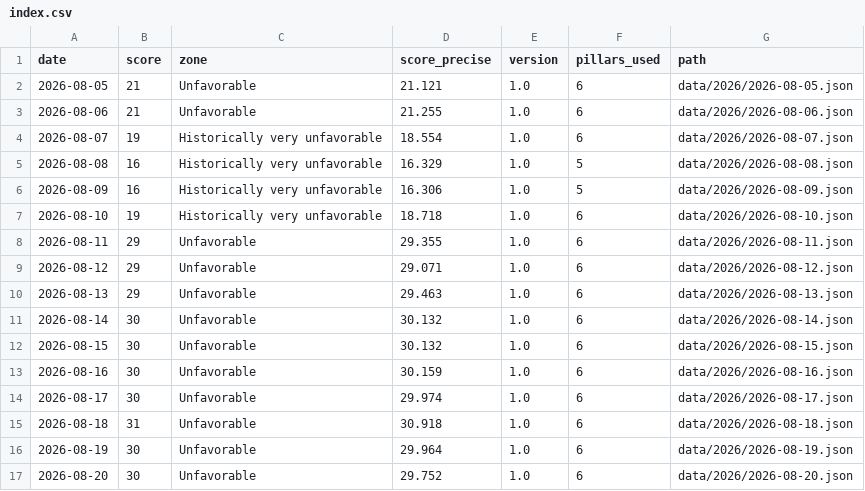
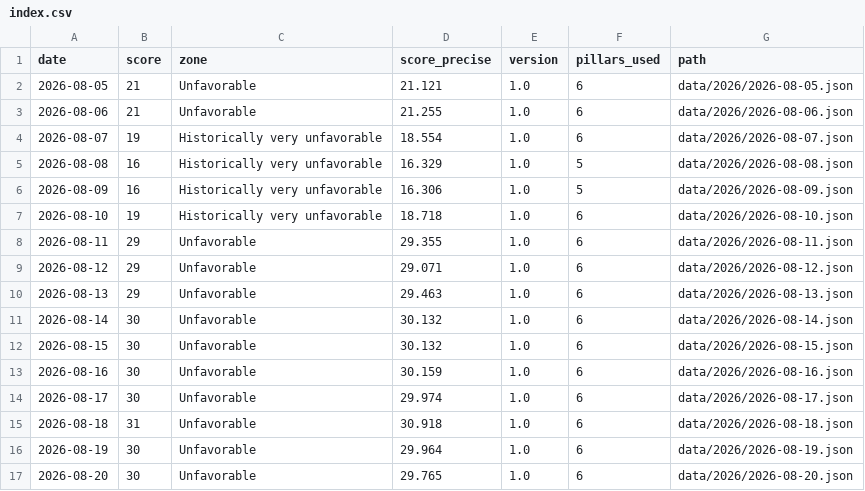
Before and after one commit to thegoldbarometer/data, a CSV file: data/index.csv, drawn as a sheet.

```diff
--- a/data/index.csv
+++ b/data/index.csv
@@ -16,2 +16,2 @@ date,score,zone,score_precise,version,pillars_used,path
 2026-08-19,30,Unfavorable,29.964,1.0,6,data/2026/2026-08-19.json
-2026-08-20,30,Unfavorable,29.752,1.0,6,data/2026/2026-08-20.json
+2026-08-20,30,Unfavorable,29.765,1.0,6,data/2026/2026-08-20.json
```
Also changed, not shown: 1 other file.
